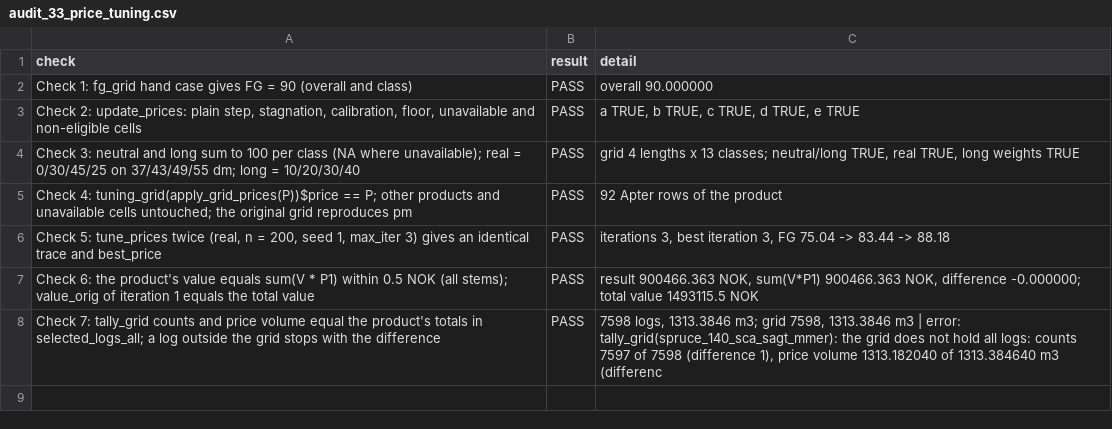
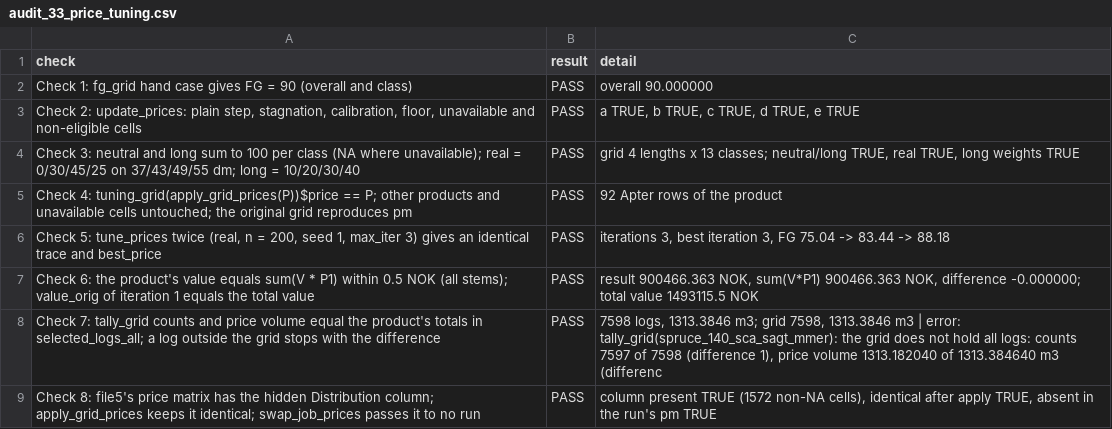
Before and after one commit to SmartForest-no/optBuck, a CSV file: outputs/price_tuning/audit_33_price_tuning.csv, drawn as a sheet; the diff names each change by its address in the sheet, - before the commit and + after, or states it on an @@ line.

Commit message:
Audit 33: hidden Distribution column is kept by apply_grid_prices and not passed to runs

```diff
--- a/outputs/price_tuning/audit_33_price_tuning.csv
+++ b/outputs/price_tuning/audit_33_price_tuning.csv
+row 9: Check 8: file5's price matrix has the hidden Distribution column; apply_grid_prices keeps it identical; swap_job_prices passes it to no run | PASS | column present TRUE (1572 non-NA cells), identical after apply TRUE, absent in the run's pm TRUE
```
Also changed, not shown: 2 other files.
